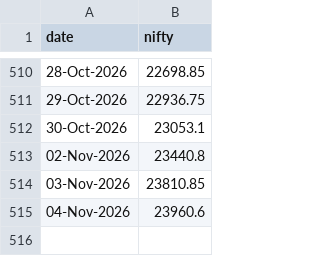
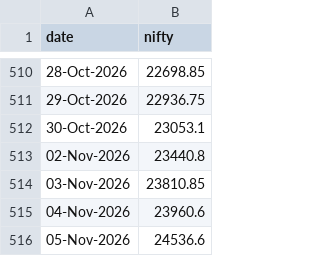
Before and after one commit to dheerkapil/gift-nifty-oi, a CSV file: data/nifty_daily.csv, drawn as a sheet; only a part is shown, gaps mark what is left out.

```diff
--- a/data/nifty_daily.csv
+++ b/data/nifty_daily.csv
@@ -515 +515,2 @@ date,nifty
 04-Nov-2026,23960.6
+05-Nov-2026,24536.6
```
Also changed, not shown: data/oi_master.csv.
